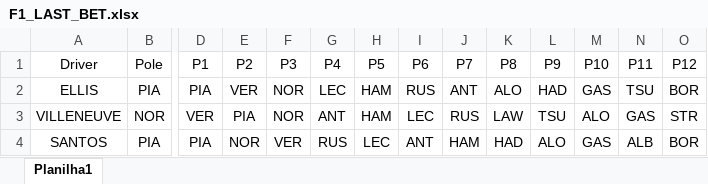
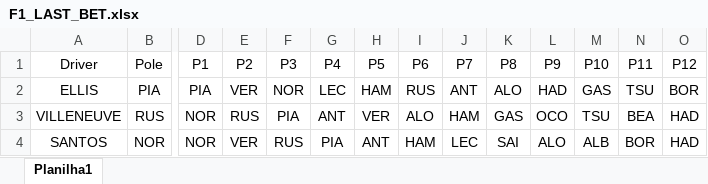
Before and after one commit to gabeporto/bf12025, an Excel workbook: lib/F1_LAST_BET.xlsx, sheet Planilha1, drawn as a sheet; only a part is shown, gaps mark what is left out; values as stored, in another font and other column widths than the file's, no borders; the diff covers the shown part only; the diff names each change by its address in the sheet, - before the commit and + after, or states it on an @@ line.

```diff
--- a/lib/F1_LAST_BET.xlsx (sheet Planilha1)
+++ b/lib/F1_LAST_BET.xlsx (sheet Planilha1)
-B3 (Pole): NOR
+B3 (Pole): RUS
-D3 (P1): VER
+D3 (P1): NOR
-E3 (P2): PIA
+E3 (P2): RUS
-F3 (P3): NOR
+F3 (P3): PIA
-H3 (P5): HAM
+H3 (P5): VER
-I3 (P6): LEC
+I3 (P6): ALO
-J3 (P7): RUS
+J3 (P7): HAM
-K3 (P8): LAW
+K3 (P8): GAS
-L3 (P9): TSU
+L3 (P9): OCO
-M3 (P10): ALO
+M3 (P10): TSU
-N3 (P11): GAS
+N3 (P11): BEA
-O3 (P12): STR
+O3 (P12): HAD
-B4 (Pole): PIA
+B4 (Pole): NOR
-D4 (P1): PIA
+D4 (P1): NOR
-E4 (P2): NOR
+E4 (P2): VER
-F4 (P3): VER
+F4 (P3): RUS
-G4 (P4): RUS
+G4 (P4): PIA
-H4 (P5): LEC
+H4 (P5): ANT
-I4 (P6): ANT
+I4 (P6): HAM
-J4 (P7): HAM
+J4 (P7): LEC
-K4 (P8): HAD
+K4 (P8): SAI
-M4 (P10): GAS
+M4 (P10): ALB
-N4 (P11): ALB
+N4 (P11): BOR
-O4 (P12): BOR
+O4 (P12): HAD
```
Also changed, not shown: 186 edited cells elsewhere in this sheet, 1 other file.
